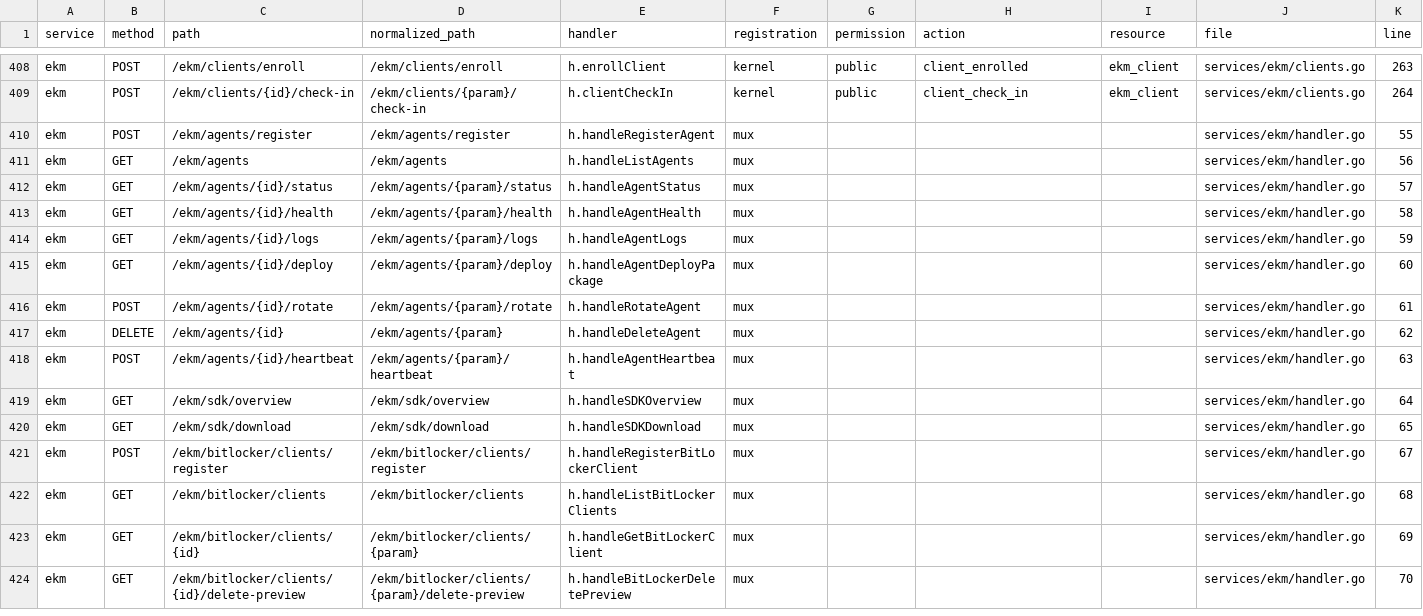
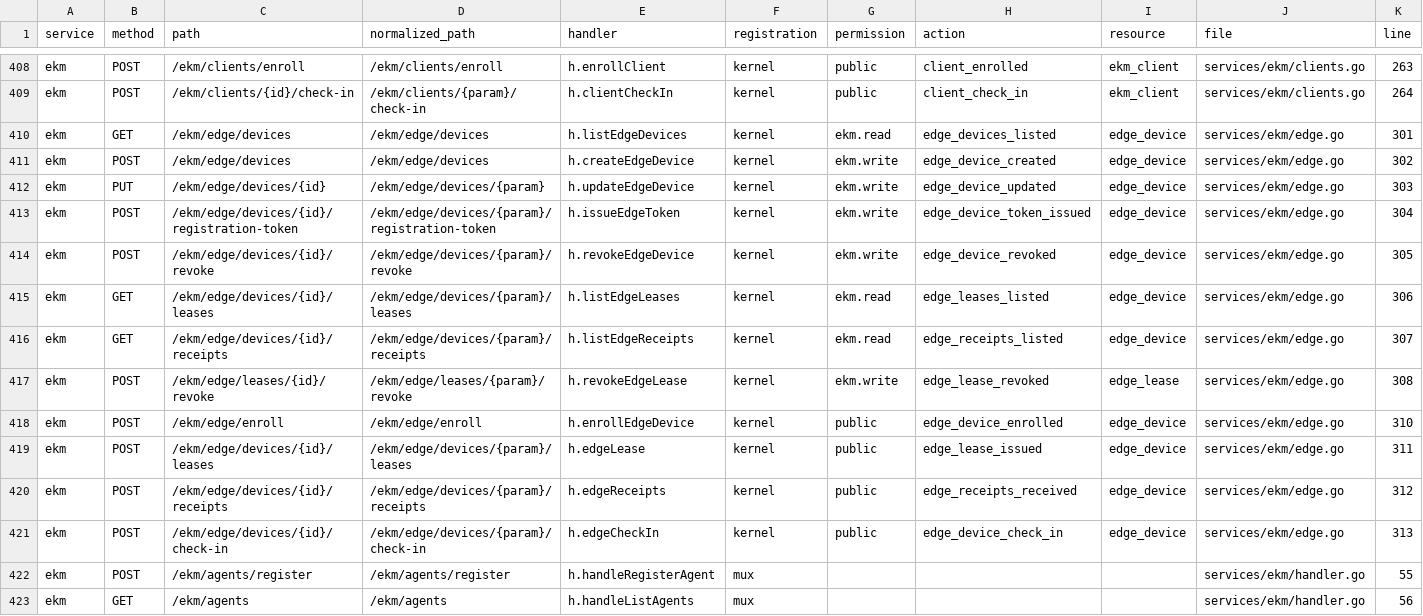
Before and after one commit to nishanttrana/KMSBeta, a CSV file: docs/generated/backend-routes.csv, drawn as a sheet; only a part is shown, gaps mark what is left out; the shorter side is filled out with more unchanged rows; rows hold the shown columns only; the diff covers the shown part only; the diff names each change by its address in the sheet, - before the commit and + after, or states it on an @@ line.

```diff
--- a/docs/generated/backend-routes.csv
+++ b/docs/generated/backend-routes.csv
+row 410: ekm | GET | /ekm/edge/devices | /ekm/edge/devices | h.listEdgeDevices | kernel | ekm.read | edge_devices_listed | edge_device | services/ekm/edge.go | 301
+row 411: ekm | POST | /ekm/edge/devices | /ekm/edge/devices | h.createEdgeDevice | kernel | ekm.write | edge_device_created | edge_device | services/ekm/edge.go | 302
+row 412: ekm | PUT | /ekm/edge/devices/{id} | /ekm/edge/devices/{param} | h.updateEdgeDevice | kernel | ekm.write | edge_device_updated | edge_device | services/ekm/edge.go | 303
+row 413: ekm | POST | /ekm/edge/devices/{id}/registration-token | /ekm/edge/devices/{param}/registration-token | h.issueEdgeToken | kernel | ekm.write | edge_device_token_issued | edge_device | services/ekm/edge.go | 304
+row 414: ekm | POST | /ekm/edge/devices/{id}/revoke | /ekm/edge/devices/{param}/revoke | h.revokeEdgeDevice | kernel | ekm.write | edge_device_revoked | edge_device | services/ekm/edge.go | 305
+row 415: ekm | GET | /ekm/edge/devices/{id}/leases | /ekm/edge/devices/{param}/leases | h.listEdgeLeases | kernel | ekm.read | edge_leases_listed | edge_device | services/ekm/edge.go | 306
+row 416: ekm | GET | /ekm/edge/devices/{id}/receipts | /ekm/edge/devices/{param}/receipts | h.listEdgeReceipts | kernel | ekm.read | edge_receipts_listed | edge_device | services/ekm/edge.go | 307
+row 417: ekm | POST | /ekm/edge/leases/{id}/revoke | /ekm/edge/leases/{param}/revoke | h.revokeEdgeLease | kernel | ekm.write | edge_lease_revoked | edge_lease | services/ekm/edge.go | 308
+row 418: ekm | POST | /ekm/edge/enroll | /ekm/edge/enroll | h.enrollEdgeDevice | kernel | public | edge_device_enrolled | edge_device | services/ekm/edge.go | 310
+row 419: ekm | POST | /ekm/edge/devices/{id}/leases | /ekm/edge/devices/{param}/leases | h.edgeLease | kernel | public | edge_lease_issued | edge_device | services/ekm/edge.go | 311
+row 420: ekm | POST | /ekm/edge/devices/{id}/receipts | /ekm/edge/devices/{param}/receipts | h.edgeReceipts | kernel | public | edge_receipts_received | edge_device | services/ekm/edge.go | 312
+row 421: ekm | POST | /ekm/edge/devices/{id}/check-in | /ekm/edge/devices/{param}/check-in | h.edgeCheckIn | kernel | public | edge_device_check_in | edge_device | services/ekm/edge.go | 313
```
Also changed, not shown: 3 removed rows and 10 edited cells elsewhere in this file, docs/generated/frontend-calls.csv, docs/generated/request-flows.csv, 44 other files.
